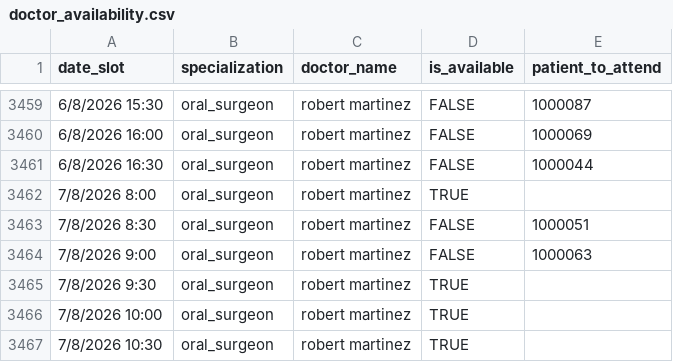
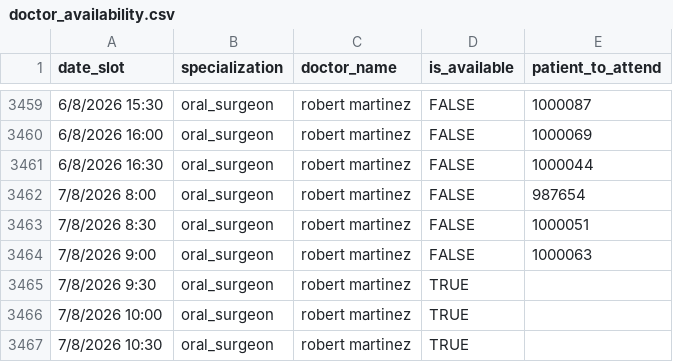
Before and after one commit to Phillips-41/Dental_Appointment_Chatbot, a CSV file: doctor_availability.csv, drawn as a sheet; only a part is shown, gaps mark what is left out.

```diff
--- a/doctor_availability.csv
+++ b/doctor_availability.csv
@@ -3461,3 +3461,3 @@ date_slot,specialization,doctor_name,is_available,patient_to_attend
 6/8/2026 16:30,oral_surgeon,robert martinez,FALSE,1000044
-7/8/2026 8:00,oral_surgeon,robert martinez,TRUE,
+7/8/2026 8:00,oral_surgeon,robert martinez,FALSE,987654
 7/8/2026 8:30,oral_surgeon,robert martinez,FALSE,1000051
```
Also changed, not shown: 4 other files.
